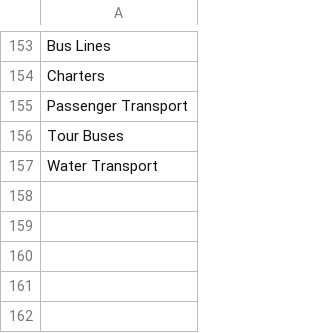
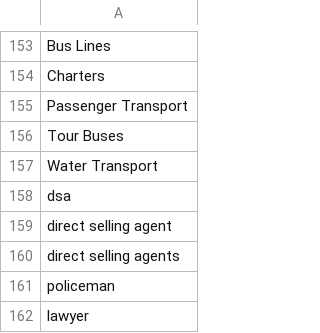
Before and after one commit to manemsd7781-ui/LoanAssistantExcel, a CSV file: data/flexi_negative_industry.csv, drawn as a sheet; only a part is shown, gaps mark what is left out; the diff names each change by its address in the sheet, - before the commit and + after, or states it on an @@ line.

```diff
--- a/data/flexi_negative_industry.csv
+++ b/data/flexi_negative_industry.csv
+row 158: dsa
+row 159: direct selling agent
+row 160: direct selling agents
+row 161: policeman
+row 162: lawyer
```
Also changed, not shown: data/ltfs_negative_industries.csv, 1 other file.
